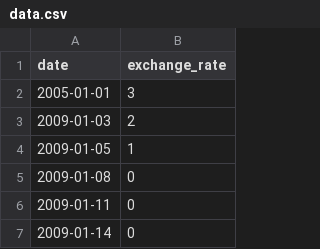
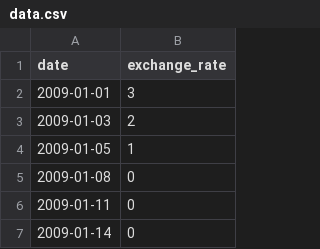
Before and after one commit to ichouare/CPP09, a CSV file: ex00/data.csv, drawn as a sheet; only a part is shown.

```diff
--- a/ex00/data.csv
+++ b/ex00/data.csv
@@ -1,3 +1,3 @@
 date,exchange_rate
-2005-01-01,3
+2009-01-01,3
 2009-01-03,2
```
Also changed, not shown: 16 other files.
